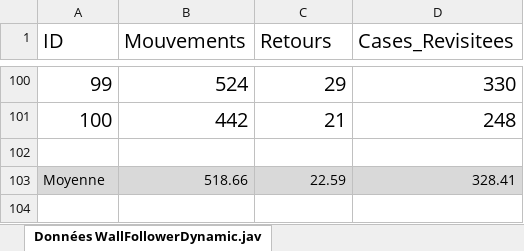
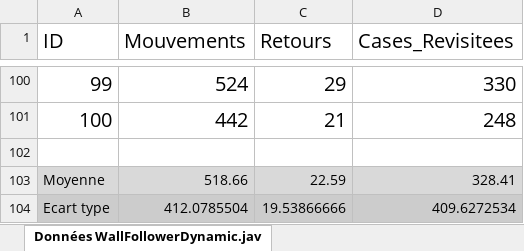
Before and after one commit to noahdehaene-coder/Mod-le-cognition-et-apprentissage, an Excel workbook: Récolte des données.xlsx, sheet Données WallFollowerDynamic.jav, drawn as a sheet; only a part is shown, gaps mark what is left out; values as stored, in another font and other column widths than the file's, no borders; charts and pictures not drawn; the diff names each change by its address in the sheet, - before the commit and + after, or states it on an @@ line.

```diff
--- a/Récolte des données.xlsx (sheet Données WallFollowerDynamic.jav)
+++ b/Récolte des données.xlsx (sheet Données WallFollowerDynamic.jav)
+row 104: Ecart type | 412.0785504 | 19.53866666 | 409.6272534
```
Also changed, not shown: sheet Données participants, sheet Données MazeSimulation.java, charts or pictures.
